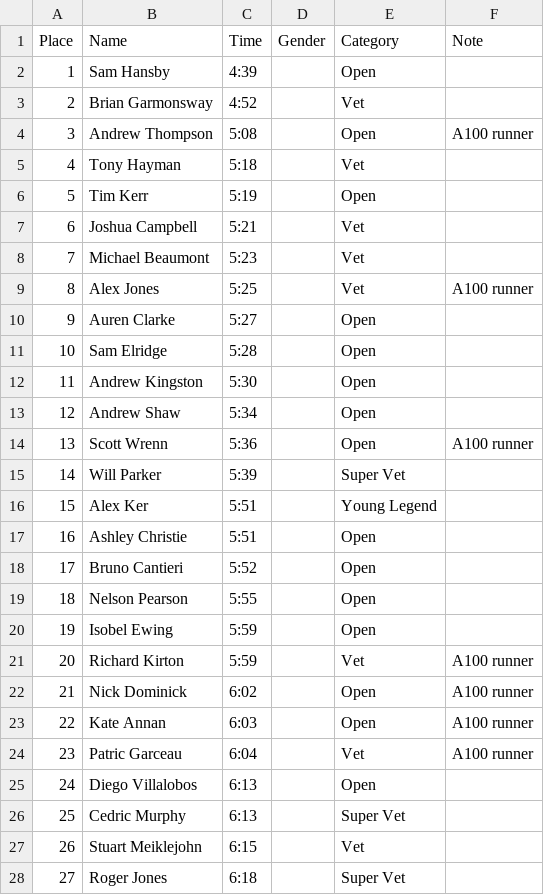
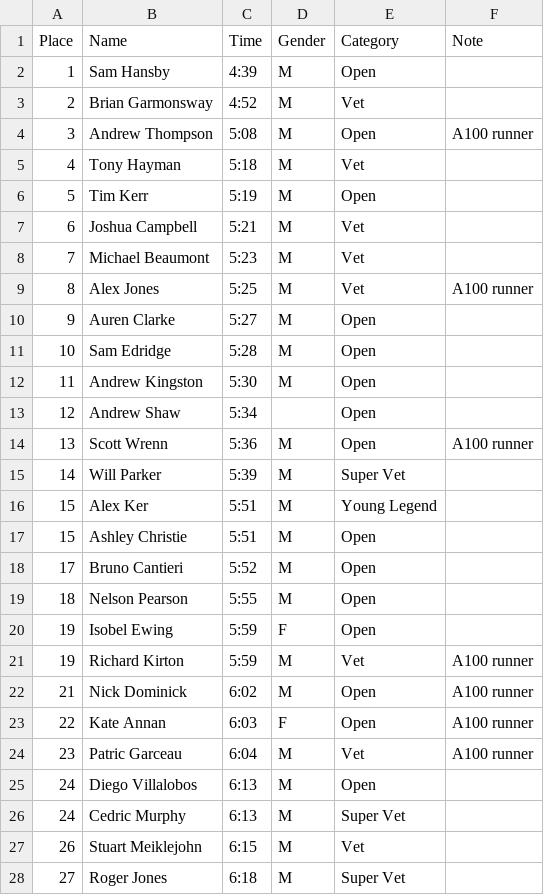
Before and after one commit to WRECK-d/wreckd-website, a CSV file: content/results/aorangi-undulator-2018.csv, drawn as a sheet; only a part is shown; the diff covers the shown part only.

```diff
--- a/content/results/aorangi-undulator-2018.csv
+++ b/content/results/aorangi-undulator-2018.csv
@@ -1,28 +1,28 @@
 Place,Name,Time,Gender,Category,Note
-1,Sam Hansby,4:39,,Open,
-2,Brian Garmonsway,4:52,,Vet,
-3,Andrew Thompson,5:08,,Open,A100 runner
-4,Tony Hayman,5:18,,Vet,
-5,Tim Kerr,5:19,,Open,
-6,Joshua Campbell,5:21,,Vet,
-7,Michael Beaumont,5:23,,Vet,
-8,Alex Jones,5:25,,Vet,A100 runner
-9,Auren Clarke,5:27,,Open,
-10,Sam Elridge,5:28,,Open,
-11,Andrew Kingston,5:30,,Open,
+1,Sam Hansby,4:39,M,Open,
+2,Brian Garmonsway,4:52,M,Vet,
+3,Andrew Thompson,5:08,M,Open,A100 runner
+4,Tony Hayman,5:18,M,Vet,
+5,Tim Kerr,5:19,M,Open,
+6,Joshua Campbell,5:21,M,Vet,
+7,Michael Beaumont,5:23,M,Vet,
+8,Alex Jones,5:25,M,Vet,A100 runner
+9,Auren Clarke,5:27,M,Open,
+10,Sam Edridge,5:28,M,Open,
+11,Andrew Kingston,5:30,M,Open,
 12,Andrew Shaw,5:34,,Open,
-13,Scott Wrenn,5:36,,Open,A100 runner
-14,Will Parker,5:39,,Super Vet,
-15,Alex Ker,5:51,,Young Legend,
-16,Ashley Christie,5:51,,Open,
-17,Bruno Cantieri,5:52,,Open,
-18,Nelson Pearson,5:55,,Open,
-19,Isobel Ewing,5:59,,Open,
-20,Richard Kirton,5:59,,Vet,A100 runner
-21,Nick Dominick,6:02,,Open,A100 runner
-22,Kate Annan,6:03,,Open,A100 runner
-23,Patric Garceau,6:04,,Vet,A100 runner
-24,Diego Villalobos,6:13,,Open,
-25,Cedric Murphy,6:13,,Super Vet,
-26,Stuart Meiklejohn,6:15,,Vet,
-27,Roger Jones,6:18,,Super Vet,
+13,Scott Wrenn,5:36,M,Open,A100 runner
+14,Will Parker,5:39,M,Super Vet,
+15,Alex Ker,5:51,M,Young Legend,
+15,Ashley Christie,5:51,M,Open,
+17,Bruno Cantieri,5:52,M,Open,
+18,Nelson Pearson,5:55,M,Open,
+19,Isobel Ewing,5:59,F,Open,
+19,Richard Kirton,5:59,M,Vet,A100 runner
+21,Nick Dominick,6:02,M,Open,A100 runner
+22,Kate Annan,6:03,F,Open,A100 runner
+23,Patric Garceau,6:04,M,Vet,A100 runner
+24,Diego Villalobos,6:13,M,Open,
+24,Cedric Murphy,6:13,M,Super Vet,
+26,Stuart Meiklejohn,6:15,M,Vet,
+27,Roger Jones,6:18,M,Super Vet,
```
Also changed, not shown: 86 edited cells elsewhere in this file, content/results/a100-2018.csv, 12 other files.
